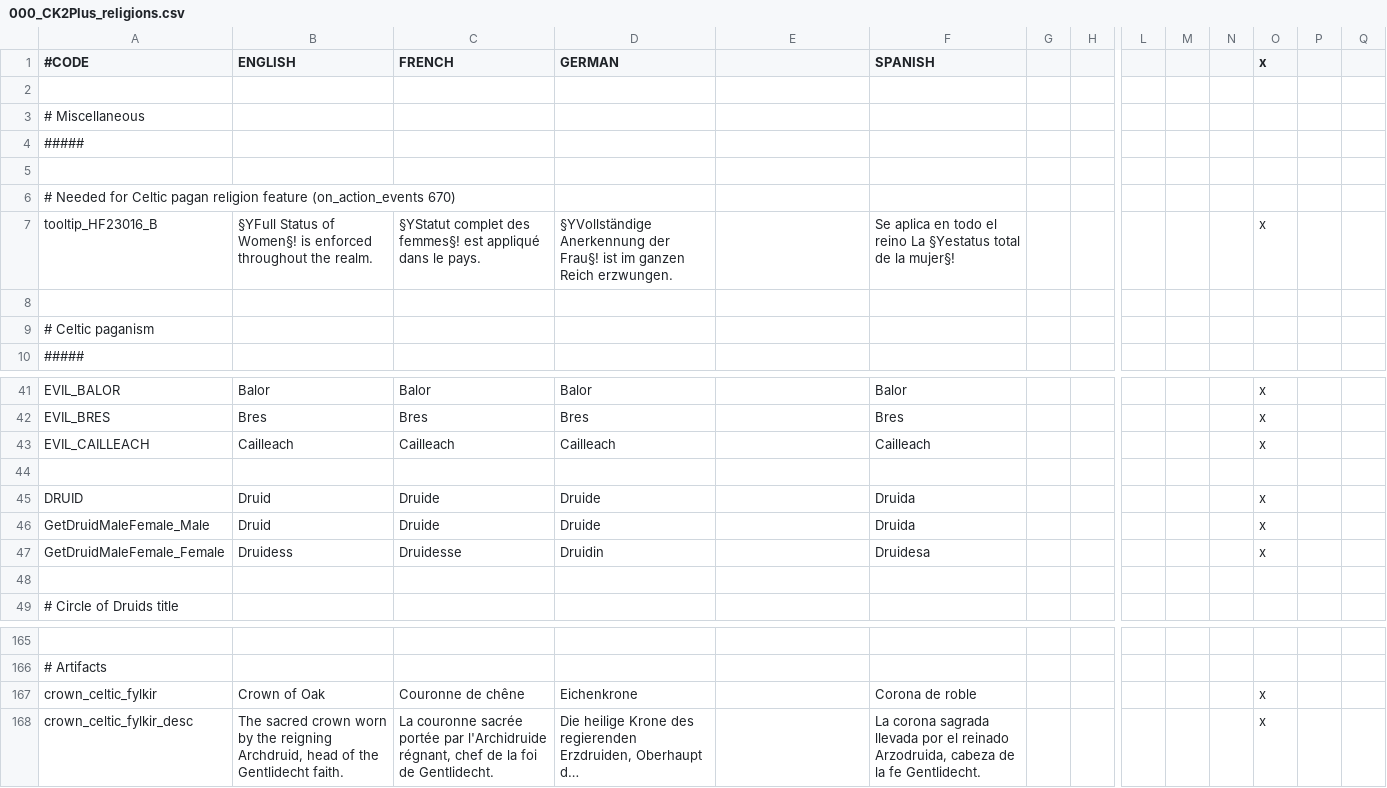
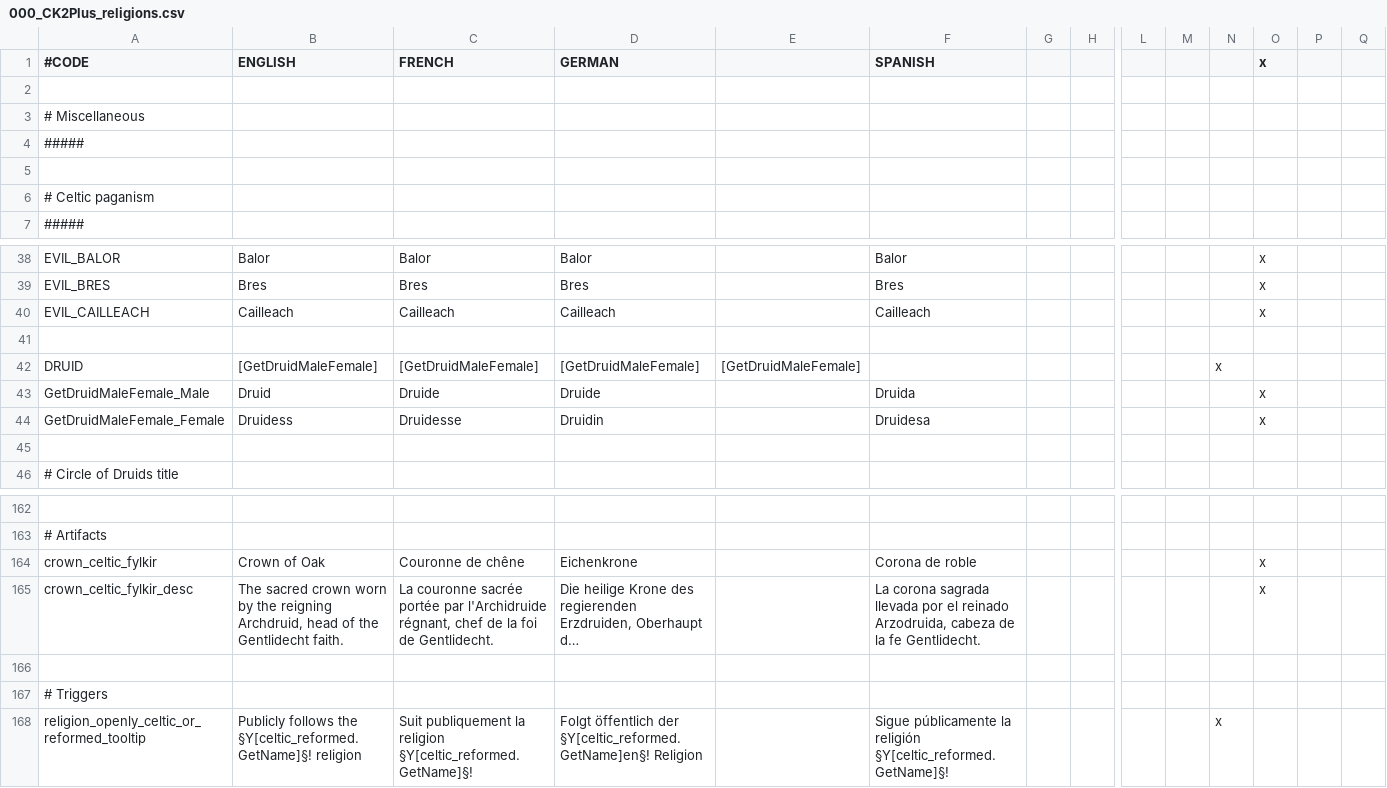
Before and after one commit to ck2plus/CK2Plus_Rewrite, a CSV file: CK3/localisation/000_CK2Plus_religions.csv, drawn as a sheet; only a part is shown, gaps mark what is left out; long unchanged cells end in …; removed rows and columns are numbered as before the commit, all else as after; rows hold the shown columns only; the diff names each change by its address in the sheet, - before the commit and + after, or states it on an @@ line.

Commit message:
Feature: Celtic Warrior Lodge

```diff
--- a/CK3/localisation/000_CK2Plus_religions.csv
+++ b/CK3/localisation/000_CK2Plus_religions.csv
-row 6: # Needed for Celtic pagan religion feature (on_action_events 670)
-row 7: tooltip_HF23016_B | §YFull Status of Women§! is enforced throughout the realm. | §YStatut complet des femmes§! est appliqué dans le pays. | §YVollständige Anerkennung der Frau§! ist im ganzen Reich erzwungen. |  | Se aplica en todo el reino La §Yestatus total de la mujer§! |  |  |  |  |  | x
-row 8: (empty)
-B42 (ENGLISH): Druid
+B42 (ENGLISH): [GetDruidMaleFemale]
-C42 (FRENCH): Druide
+C42 (FRENCH): [GetDruidMaleFemale]
-D42 (GERMAN): Druide
+D42 (GERMAN): [GetDruidMaleFemale]
-E42: (empty)
+E42: [GetDruidMaleFemale]
-F42 (SPANISH): Druida
+F42 (SPANISH): (empty)
-N42: (empty)
+N42: x
-O42 (x): x
+O42 (x): (empty)
+row 166: (empty)
+row 167: # Triggers
+row 168: religion_openly_celtic_or_reformed_tooltip | Publicly follows the §Y[celtic_reformed.GetName]§! religion | Suit publiquement la religion §Y[celtic_reformed.GetName]§! | Folgt öffentlich der §Y[celtic_reformed.GetName]en§! Religion |  | Sigue públicamente la religión §Y[celtic_reformed.GetName]§! |  |  |  |  | x
```
Also changed, not shown: 12 other files.
